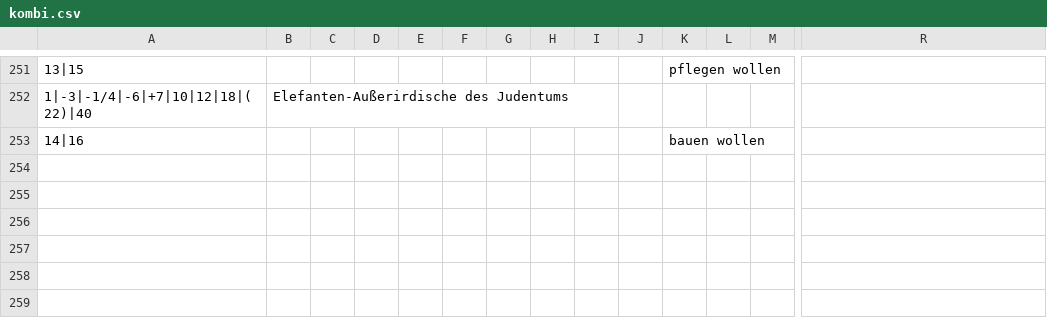
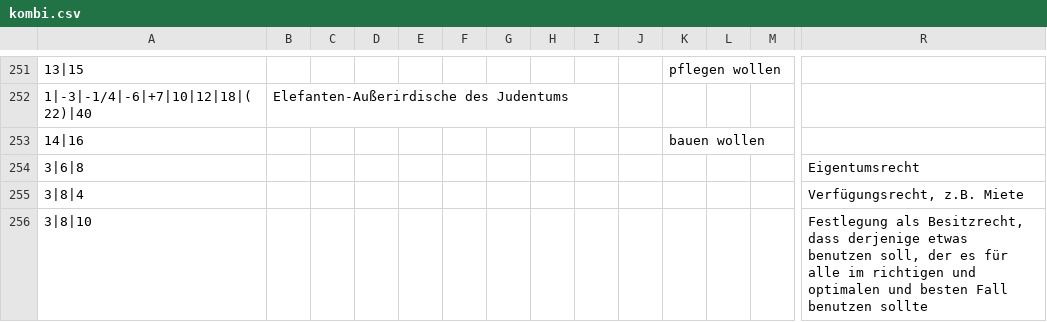
Before and after one commit to githubuser2000/reta, a CSV file: csv/kombi.csv, drawn as a sheet; only a part is shown, gaps mark what is left out; rows hold the shown columns only; the diff covers the shown part only; the diff names each change by its address in the sheet, - before the commit and + after, or states it on an @@ line.

Commit message:
neu Spalte Eigentum in kombi.csv

```diff
--- a/csv/kombi.csv
+++ b/csv/kombi.csv
+row 254: 3|6|8 |  |  |  |  |  |  |  |  |  |  |  |  | Eigentumsrecht
+row 255: 3|8|4 |  |  |  |  |  |  |  |  |  |  |  |  | Verfügungsrecht, z.B. Miete
+row 256: 3|8|10 |  |  |  |  |  |  |  |  |  |  |  |  | Festlegung als Besitzrecht, dass derjenige etwas benutzen soll, der es für alle im richtigen und optimalen und besten Fall benutzen sollte
```
Also changed, not shown: 3 added rows and 5 edited cells elsewhere in this file, 3 other files.
